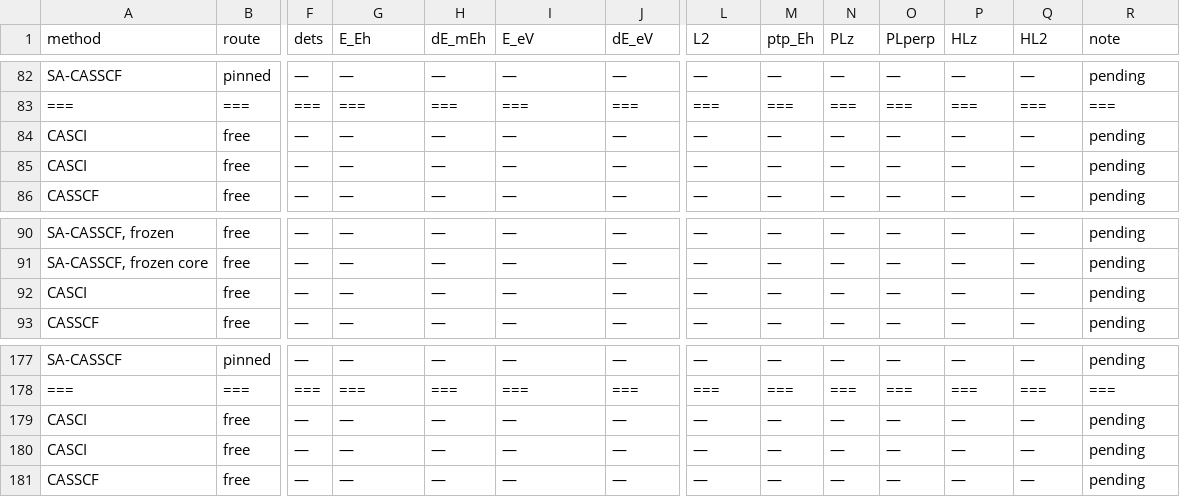
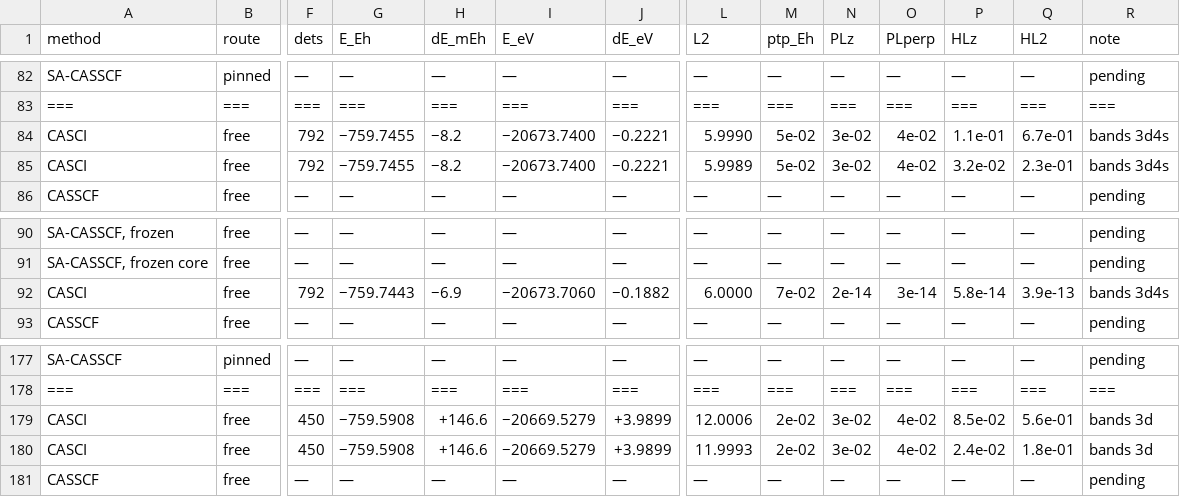
Before and after one commit to KashpurovichYuri/AtomPy, a CSV file: elements/Sc-unc/TABLE.csv, drawn as a sheet; only a part is shown, gaps mark what is left out; the diff covers the shown part only; the diff names each change by its address in the sheet, - before the commit and + after, or states it on an @@ line.

```diff
--- a/elements/Sc-unc/TABLE.csv
+++ b/elements/Sc-unc/TABLE.csv
-F84:F85 (dets): —
+F84:F85 (dets): 792
-G84:G85 (E_Eh): —
+G84:G85 (E_Eh): −759.7455
-H84:H85 (dE_mEh): —
+H84:H85 (dE_mEh): −8.2
-I84:I85 (E_eV): —
+I84:I85 (E_eV): −20673.7400
-J84:J85 (dE_eV): —
+J84:J85 (dE_eV): −0.2221
-L84 (L2): —
+L84 (L2): 5.9990
-M84:M85 (ptp_Eh): —
+M84:M85 (ptp_Eh): 5e-02
-N84:N85 (PLz): —
+N84:N85 (PLz): 3e-02
-O84:O85 (PLperp): —
+O84:O85 (PLperp): 4e-02
-P84 (HLz): —
+P84 (HLz): 1.1e-01
-Q84 (HL2): —
+Q84 (HL2): 6.7e-01
-R84:R85 (note): pending
+R84:R85 (note): bands 3d4s
-L85 (L2): —
+L85 (L2): 5.9989
-P85 (HLz): —
+P85 (HLz): 3.2e-02
-Q85 (HL2): —
+Q85 (HL2): 2.3e-01
-F92 (dets): —
+F92 (dets): 792
-G92 (E_Eh): —
+G92 (E_Eh): −759.7443
-H92 (dE_mEh): —
+H92 (dE_mEh): −6.9
-I92 (E_eV): —
+I92 (E_eV): −20673.7060
-J92 (dE_eV): —
+J92 (dE_eV): −0.1882
-L92 (L2): —
+L92 (L2): 6.0000
-M92 (ptp_Eh): —
+M92 (ptp_Eh): 7e-02
-N92 (PLz): —
+N92 (PLz): 2e-14
-O92 (PLperp): —
+O92 (PLperp): 3e-14
-P92 (HLz): —
+P92 (HLz): 5.8e-14
-Q92 (HL2): —
+Q92 (HL2): 3.9e-13
-R92 (note): pending
+R92 (note): bands 3d4s
-F179:F180 (dets): —
+F179:F180 (dets): 450
-G179:G180 (E_Eh): —
+G179:G180 (E_Eh): −759.5908
-H179:H180 (dE_mEh): —
+H179:H180 (dE_mEh): +146.6
-I179:I180 (E_eV): —
+I179:I180 (E_eV): −20669.5279
-J179:J180 (dE_eV): —
+J179:J180 (dE_eV): +3.9899
-L179 (L2): —
+L179 (L2): 12.0006
-M179:M180 (ptp_Eh): —
+M179:M180 (ptp_Eh): 2e-02
-N179:N180 (PLz): —
+N179:N180 (PLz): 3e-02
-O179:O180 (PLperp): —
+O179:O180 (PLperp): 4e-02
-P179 (HLz): —
+P179 (HLz): 8.5e-02
-Q179 (HL2): —
+Q179 (HL2): 5.6e-01
-R179:R180 (note): pending
+R179:R180 (note): bands 3d
-L180 (L2): —
+L180 (L2): 11.9993
-P180 (HLz): —
+P180 (HLz): 2.4e-02
-Q180 (HL2): —
+Q180 (HL2): 1.8e-01
```
Also changed, not shown: 84 edited cells elsewhere in this file, 3 other files.
